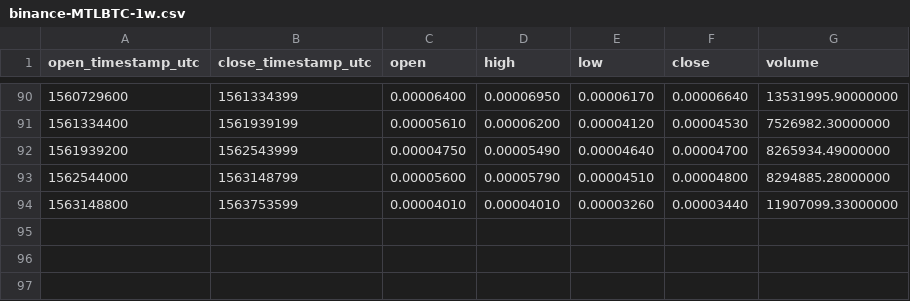
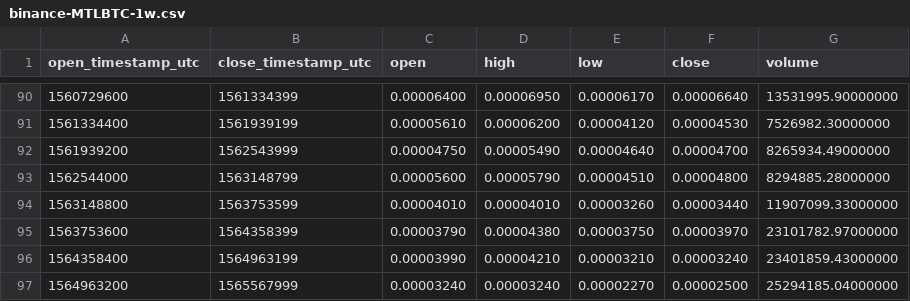
Before and after one commit to cryptobigbro/binance-MTLBTC, a CSV file: binance-MTLBTC-1w.csv, drawn as a sheet; only a part is shown, gaps mark what is left out.

```diff
--- a/binance-MTLBTC-1w.csv
+++ b/binance-MTLBTC-1w.csv
@@ -94 +94,4 @@ open_timestamp_utc,close_timestamp_utc,open,high,low,close,volume
 1563148800,1563753599,0.00004010,0.00004010,0.00003260,0.00003440,11907099.33000000
+1563753600,1564358399,0.00003790,0.00004380,0.00003750,0.00003970,23101782.97000000
+1564358400,1564963199,0.00003990,0.00004210,0.00003210,0.00003240,23401859.43000000
+1564963200,1565567999,0.00003240,0.00003240,0.00002270,0.00002500,25294185.04000000
```
Also changed, not shown: binance-MTLBTC-1M.csv, binance-MTLBTC-1d.csv, 1 other file.
